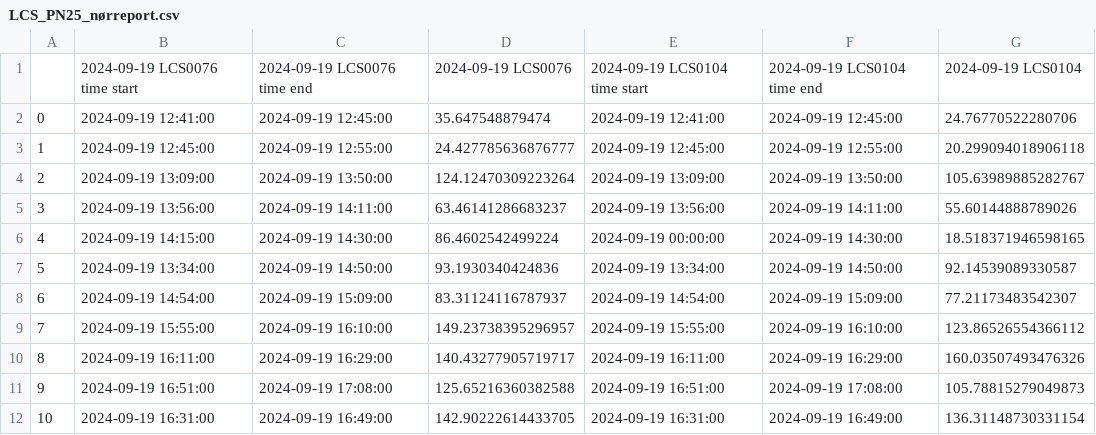
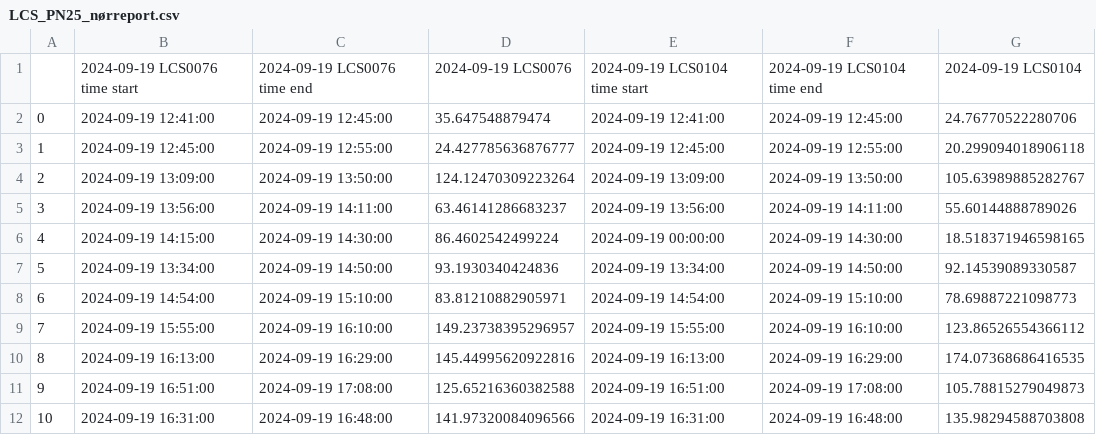
Before and after one commit to Normann25/Master-thesis, a CSV file: Screening/LCS_PN25_nørreport.csv, drawn as a sheet.

```diff
--- a/Screening/LCS_PN25_nørreport.csv
+++ b/Screening/LCS_PN25_nørreport.csv
@@ -7,6 +7,6 @@
 5,2024-09-19 13:34:00,2024-09-19 14:50:00,93.1930340424836,2024-09-19 13:34:00,2024-09-19 14:50:00,92.14539089330587
-6,2024-09-19 14:54:00,2024-09-19 15:09:00,83.31124116787937,2024-09-19 14:54:00,2024-09-19 15:09:00,77.21173483542307
+6,2024-09-19 14:54:00,2024-09-19 15:10:00,83.81210882905971,2024-09-19 14:54:00,2024-09-19 15:10:00,78.69887221098773
 7,2024-09-19 15:55:00,2024-09-19 16:10:00,149.23738395296957,2024-09-19 15:55:00,2024-09-19 16:10:00,123.86526554366112
-8,2024-09-19 16:11:00,2024-09-19 16:29:00,140.43277905719717,2024-09-19 16:11:00,2024-09-19 16:29:00,160.03507493476326
+8,2024-09-19 16:13:00,2024-09-19 16:29:00,145.44995620922816,2024-09-19 16:13:00,2024-09-19 16:29:00,174.07368686416535
 9,2024-09-19 16:51:00,2024-09-19 17:08:00,125.65216360382588,2024-09-19 16:51:00,2024-09-19 17:08:00,105.78815279049873
-10,2024-09-19 16:31:00,2024-09-19 16:49:00,142.90222614433705,2024-09-19 16:31:00,2024-09-19 16:49:00,136.31148730331154
+10,2024-09-19 16:31:00,2024-09-19 16:48:00,141.97320084096566,2024-09-19 16:31:00,2024-09-19 16:48:00,135.98294588703808
```
Also changed, not shown: Screening/LCS_PN10_CPHcentral.csv, Screening/LCS_PN10_nørreport.csv, 4 other files.
